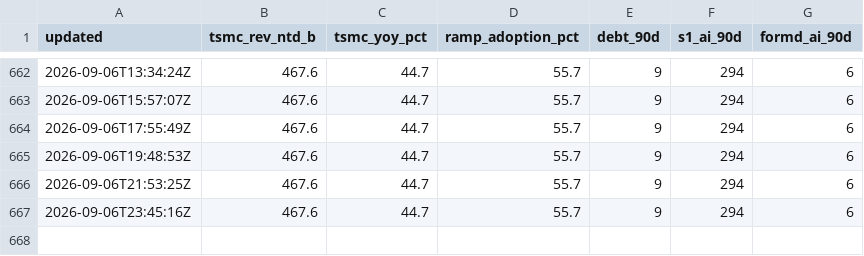
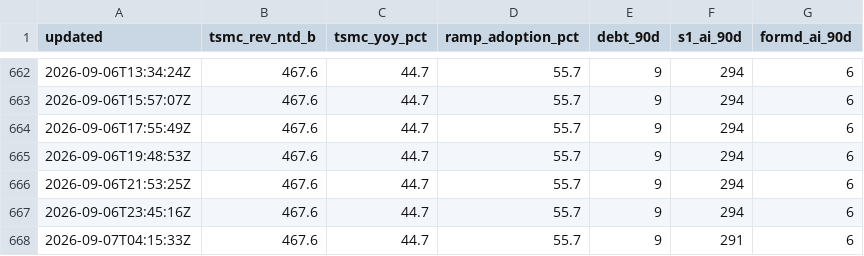
Before and after one commit to mishablank/Omen-AI-Trade-the-AI-Revolution, a CSV file: omen/capex-snapshots.csv, drawn as a sheet; only a part is shown, gaps mark what is left out; the diff names each change by its address in the sheet, - before the commit and + after, or states it on an @@ line.

```diff
--- a/omen/capex-snapshots.csv
+++ b/omen/capex-snapshots.csv
+row 668: 2026-09-07T04:15:33Z | 467.6 | 44.7 | 55.7 | 9 | 291 | 6
```
Also changed, not shown: omen/china-metrics.csv, omen/china-snapshots.csv, 5 other files.
